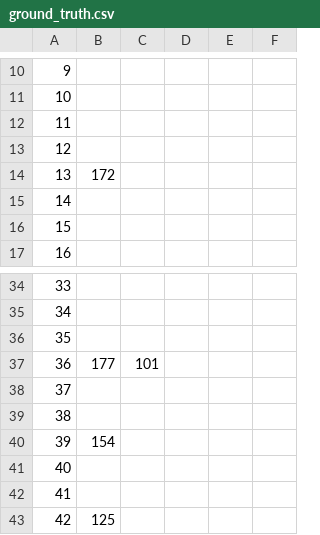
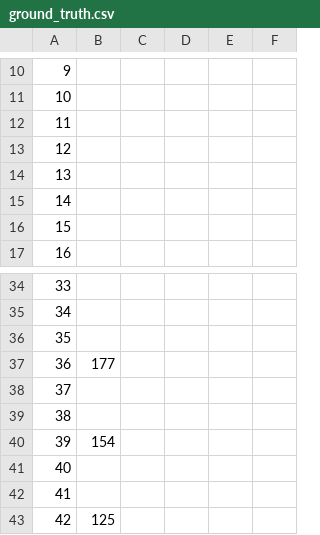
Before and after one commit to Vinh2608/GMGM, a CSV file: vidok/ground_truth.csv, drawn as a sheet; only a part is shown, gaps mark what is left out.

```diff
--- a/vidok/ground_truth.csv
+++ b/vidok/ground_truth.csv
@@ -13,3 +13,3 @@
 12,,,,,
-13,172,,,,
+13,,,,,
 14,,,,,
@@ -36,3 +36,3 @@
 35,,,,,
-36,177,101,,,
+36,177,,,,
 37,,,,,
```
Also changed, not shown: 1 other file.
